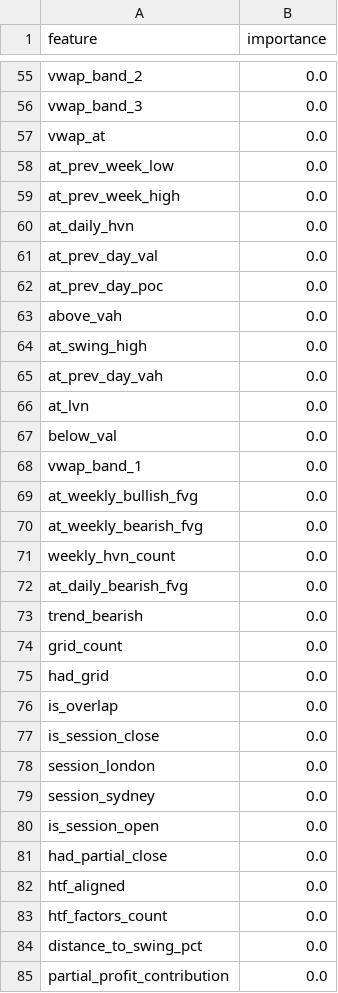
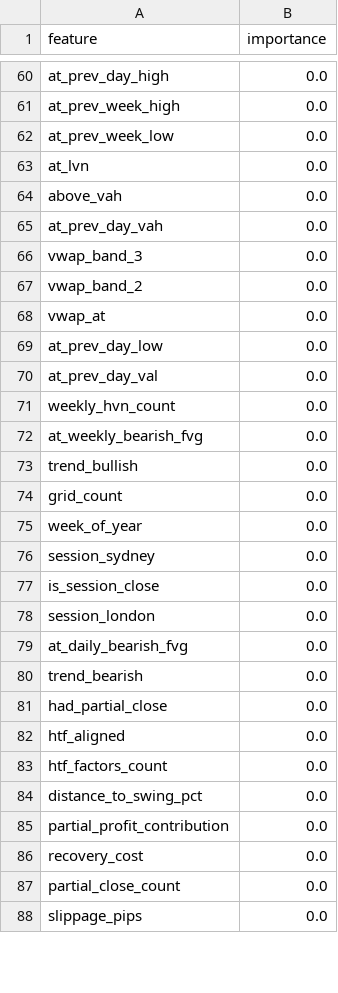
Before and after one commit to andyjohnson947/Ganymede-Prod-Rev-1.9, a CSV file: ml_system/models/feature_importance_baseline.csv, drawn as a sheet; only a part is shown, gaps mark what is left out; the shorter side is filled out with more unchanged rows; removed rows and columns are numbered as before the commit, all else as after; the diff covers the shown part only; the diff names each change by its address in the sheet, - before the commit and + after, or states it on an @@ line.

```diff
--- a/ml_system/models/feature_importance_baseline.csv
+++ b/ml_system/models/feature_importance_baseline.csv
+row 60: at_prev_day_high | 0.0
@@ row 59 moved to row 61: at_prev_week_high @@
+row 62: at_prev_week_low | 0.0
@@ row 66 moved to row 63: at_lvn @@
@@ row 63 moved to row 64: above_vah @@
@@ row 56 moved to row 66: vwap_band_3 @@
-A69 (feature): at_prev_week_low
+A69 (feature): at_prev_day_low
-row 60: at_daily_hvn | 0.0
-row 62: at_prev_day_poc | 0.0
-row 64: at_swing_high | 0.0
-row 67: below_val | 0.0
-row 68: vwap_band_1 | 0.0
-A71 (feature): at_weekly_bullish_fvg
+A71 (feature): weekly_hvn_count
+row 73: trend_bullish | 0.0
-A75 (feature): weekly_hvn_count
+A75 (feature): week_of_year
@@ row 79 moved to row 76: session_sydney @@
-row 75: had_grid | 0.0
-row 76: is_overlap | 0.0
-row 80: is_session_open | 0.0
```
Also changed, not shown: 38 added rows, 33 removed rows and 21 edited cells elsewhere in this file, ml_system/data/training_data.csv, 4 other files.
